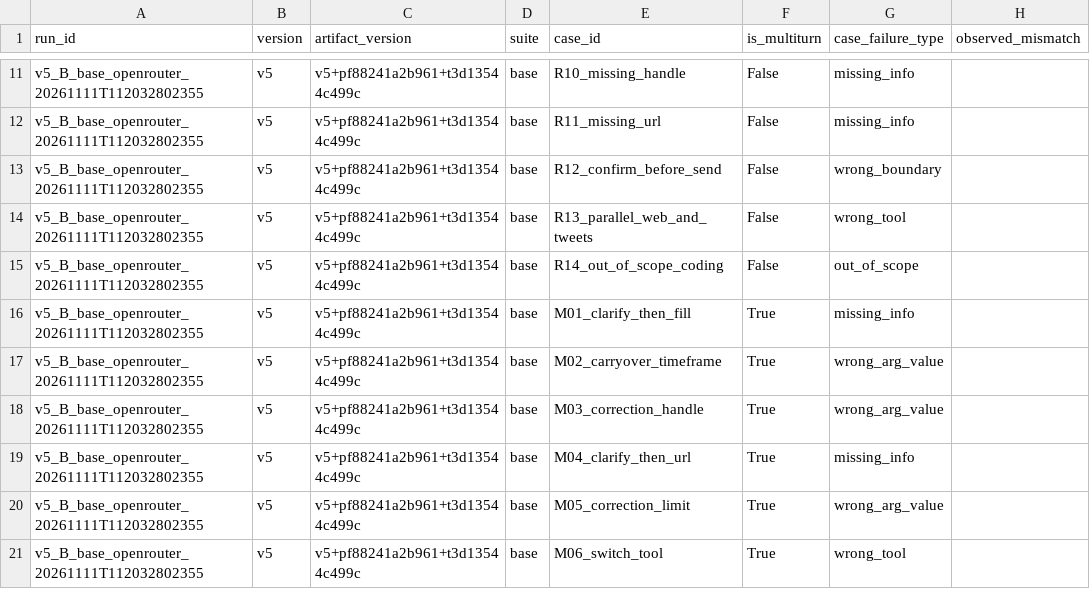
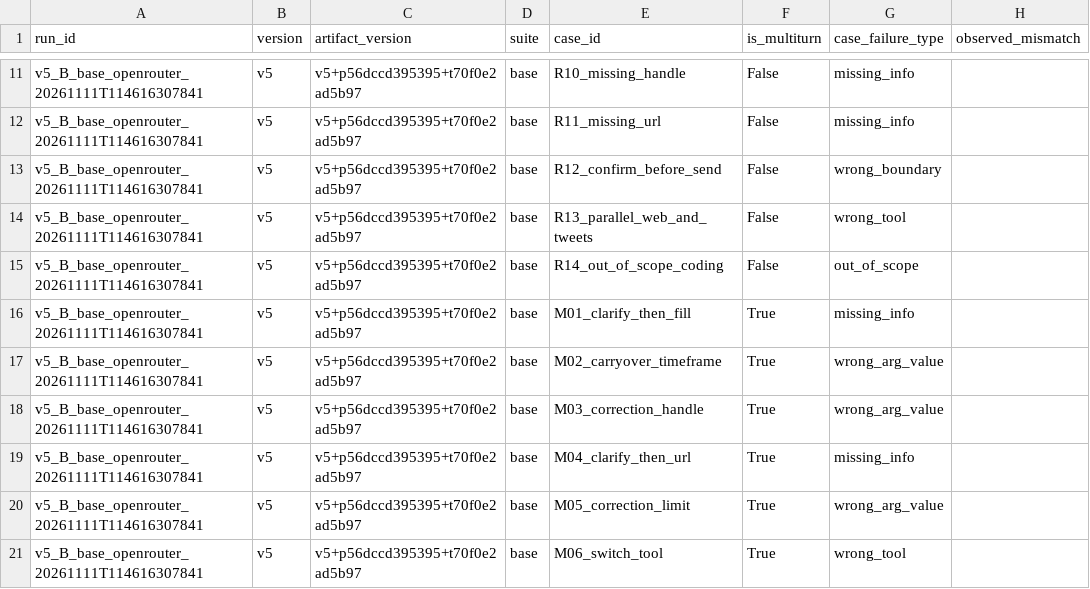
Before and after one commit to K0heii/K5-L3B-DAY03-ABC-ResearchAgentToolEval, a CSV file: starter_v0/analysis/base_runs_v5.csv, drawn as a sheet; only a part is shown, gaps mark what is left out; the diff covers the shown part only; the diff names each change by its address in the sheet, - before the commit and + after, or states it on an @@ line.

```diff
--- a/starter_v0/analysis/base_runs_v5.csv
+++ b/starter_v0/analysis/base_runs_v5.csv
-A11:A21 (run_id): v5_B_base_openrouter_20261111T112032802355
+A11:A21 (run_id): v5_B_base_openrouter_20261111T114616307841
-C11:C21 (artifact_version): v5+pf88241a2b961+t3d13544c499c
+C11:C21 (artifact_version): v5+p56dccd395395+t70f0e2ad5b97
```
Also changed, not shown: 1 added row, 1 removed row and 16 edited cells elsewhere in this file, starter_v0/artifacts/version_log.csv, 9 other files.
